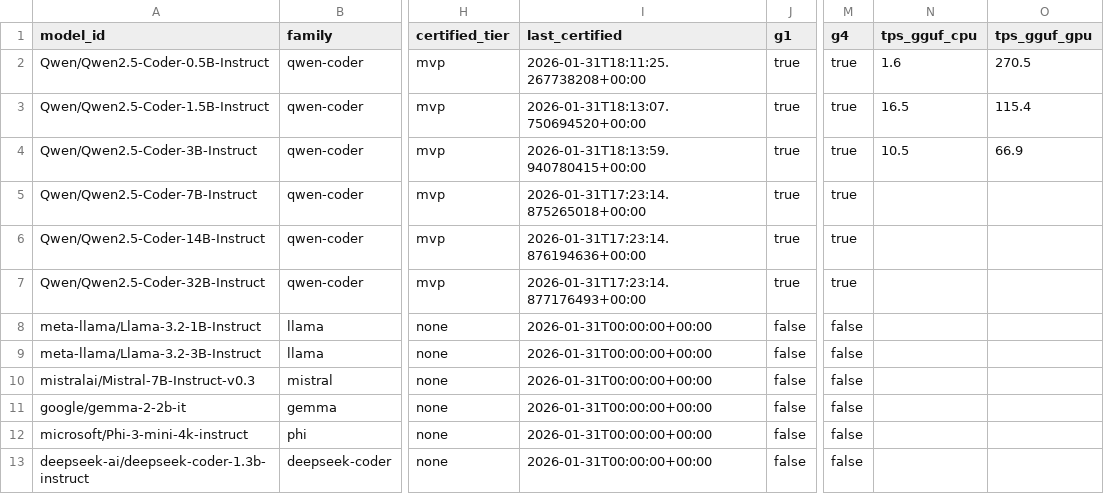
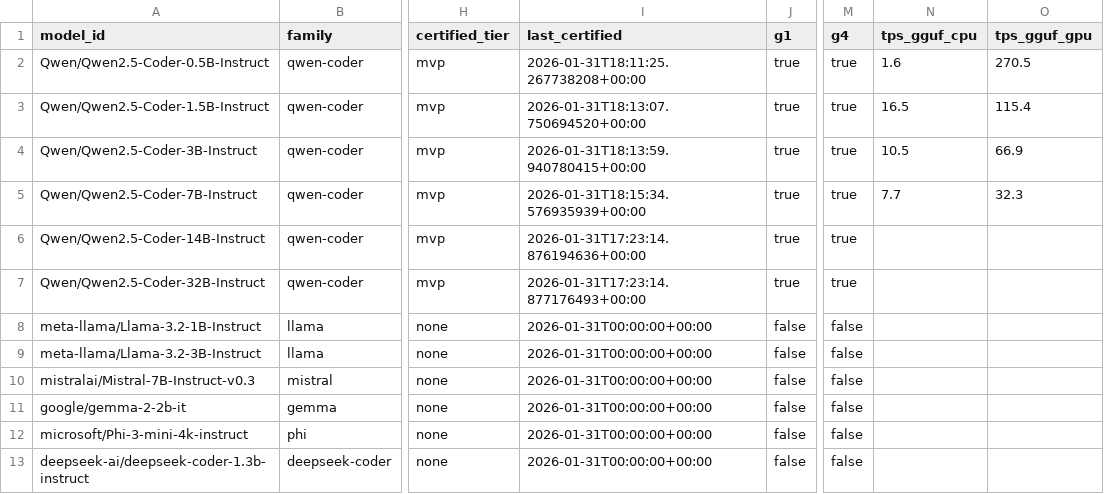
Before and after one commit to paiml/apr-model-qa-playbook, a CSV file: docs/certifications/models.csv, drawn as a sheet; only a part is shown, gaps mark what is left out; the diff names each change by its address in the sheet, - before the commit and + after, or states it on an @@ line.

```diff
--- a/docs/certifications/models.csv
+++ b/docs/certifications/models.csv
-I5 (last_certified): 2026-01-31T17:23:14.875265018+00:00
+I5 (last_certified): 2026-01-31T18:15:34.576935939+00:00
-N5 (tps_gguf_cpu): (empty)
+N5 (tps_gguf_cpu): 7.7
-O5 (tps_gguf_gpu): (empty)
+O5 (tps_gguf_gpu): 32.3
```
Also changed, not shown: 2 other files.
